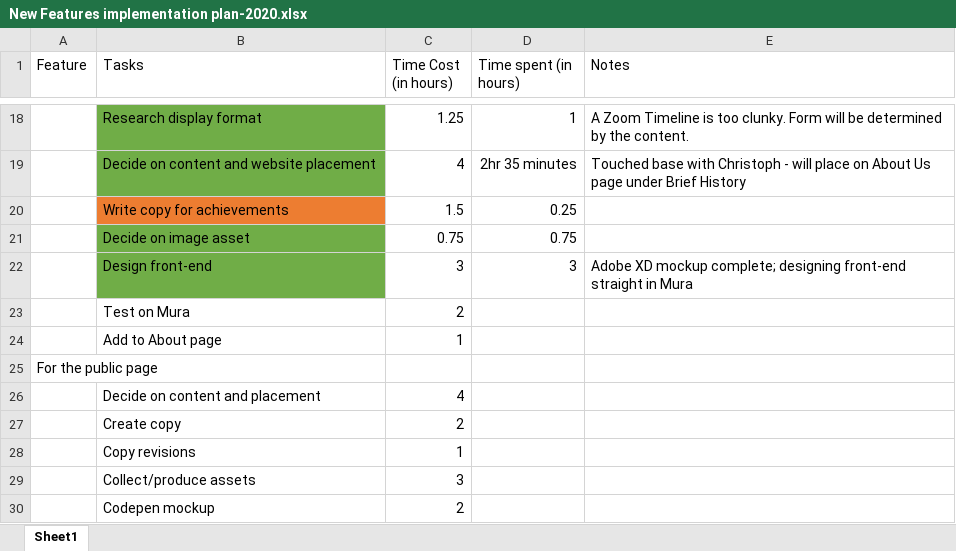
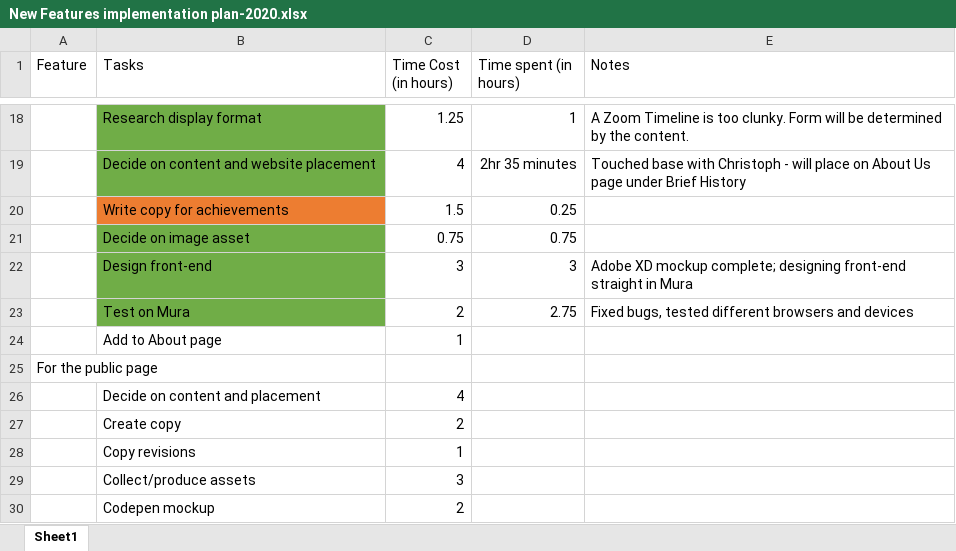
Before and after one commit to MSU-PRL/PRL-website, an Excel workbook: New Features implementation plan-2020.xlsx, sheet Sheet1, drawn as a sheet; only a part is shown, gaps mark what is left out; values as stored, in another font and other column widths than the file's, no borders; table styles not drawn; the diff names each change by its address in the sheet, - before the commit and + after, or states it on an @@ line.

```diff
--- a/New Features implementation plan-2020.xlsx (sheet Sheet1)
+++ b/New Features implementation plan-2020.xlsx (sheet Sheet1)
-B23 fill: none
+B23 fill: #70AD47
-D23 (Time spent (in hours)): (empty)
+D23 (Time spent (in hours)): 2.75
-E23 (Notes): (empty)
+E23 (Notes): Fixed bugs, tested different browsers and devices
```
Also changed, not shown: 3 other files.
